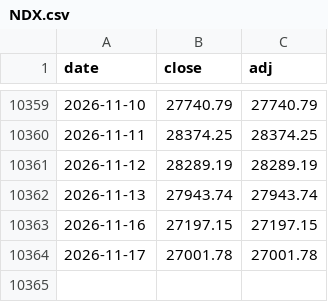
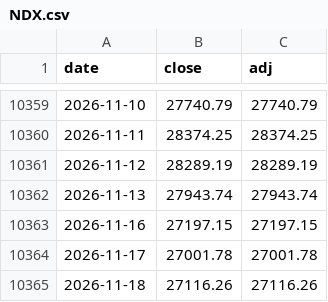
Before and after one commit to htnvt241/etf-tools, a CSV file: data/NDX.csv, drawn as a sheet; only a part is shown, gaps mark what is left out; the diff names each change by its address in the sheet, - before the commit and + after, or states it on an @@ line.

```diff
--- a/data/NDX.csv
+++ b/data/NDX.csv
+row 10365: 2026-11-18 | 27116.26 | 27116.26
```
Also changed, not shown: data/GSPC.csv, data/QLD.csv, 10 other files.
